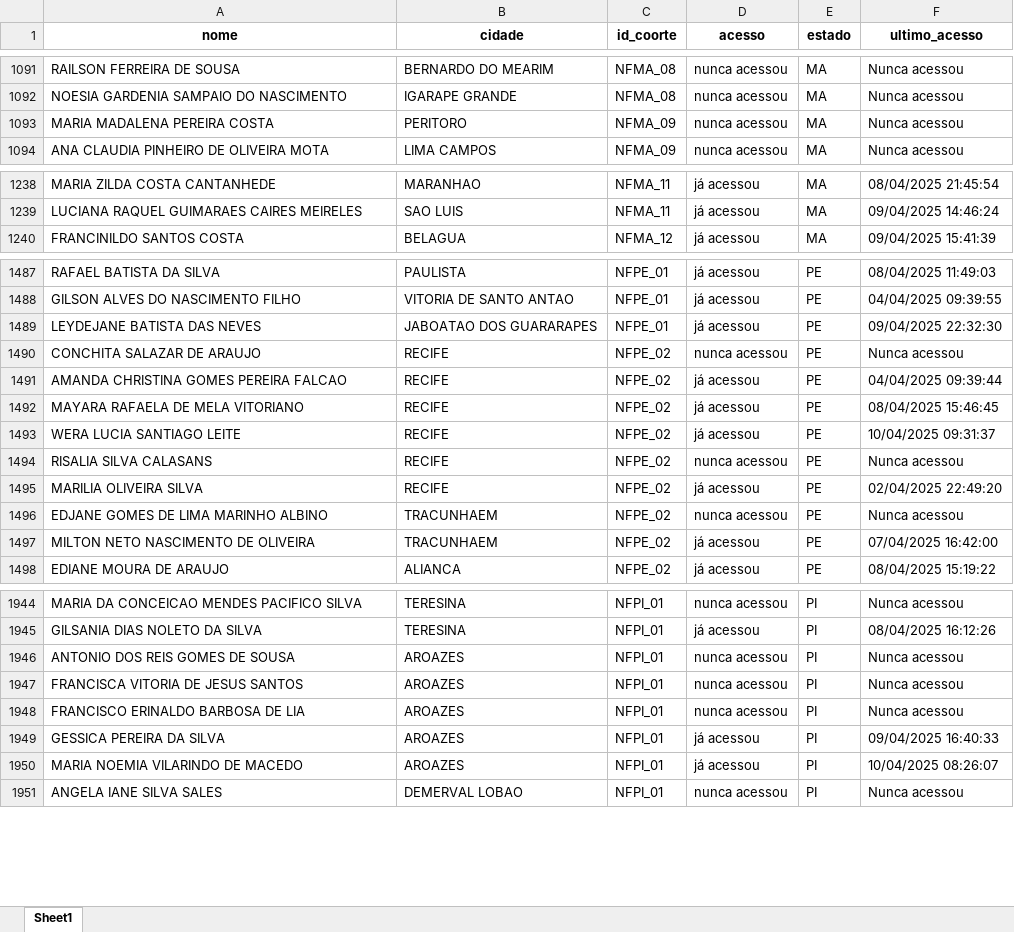
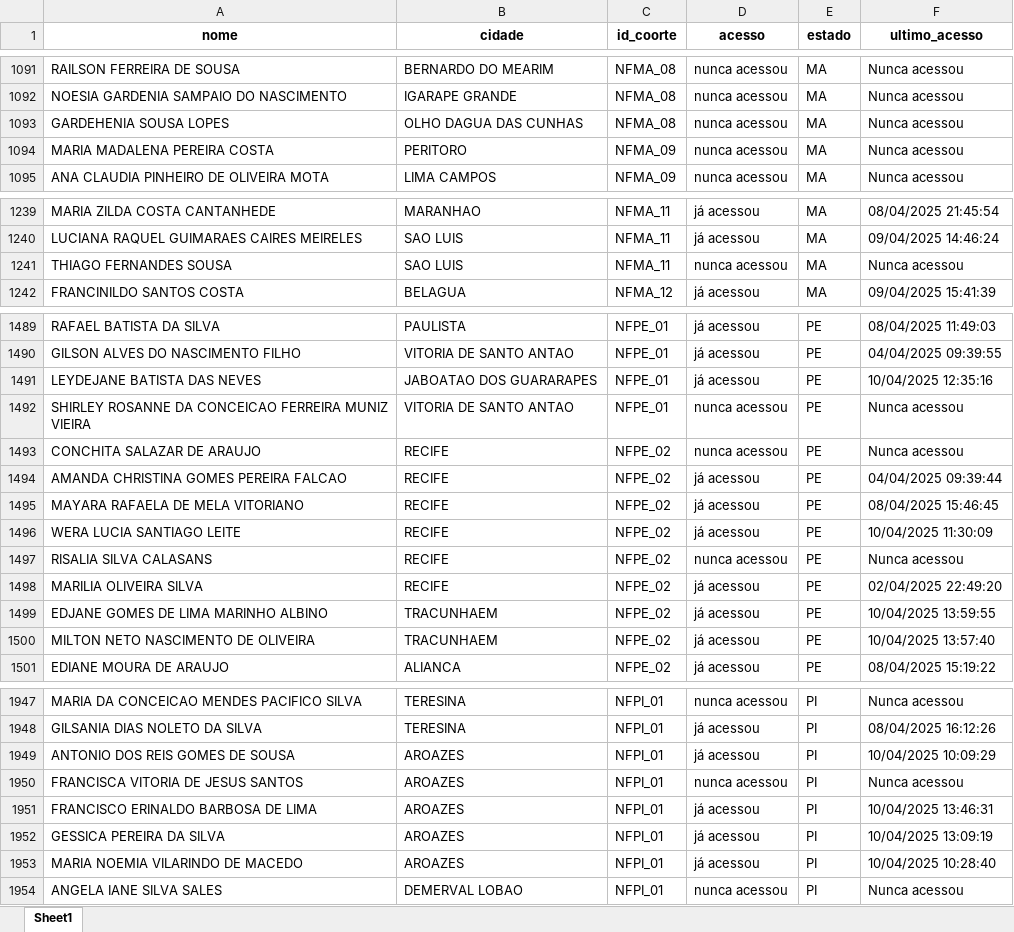
Before and after one commit to amarildorfilhoufc/eti-2025-streamlit, an Excel workbook: Acessos_tratado.xlsx, sheet Sheet1, drawn as a sheet; only a part is shown, gaps mark what is left out; values as stored, in another font and other column widths than the file's, no borders; addresses are those after the commit; the diff covers the shown part only; the diff names each change by its address in the sheet, - before the commit and + after, or states it on an @@ line.

Commit message:
Substituindo Acessos_tratado.xlsx pela versão atualizada

```diff
--- a/Acessos_tratado.xlsx (sheet Sheet1)
+++ b/Acessos_tratado.xlsx (sheet Sheet1)
+row 1093: GARDEHENIA SOUSA LOPES | OLHO DAGUA DAS CUNHAS | NFMA_08 | nunca acessou | MA | Nunca acessou
+row 1241: THIAGO FERNANDES SOUSA | SAO LUIS | NFMA_11 | nunca acessou | MA | Nunca acessou
-F1491 (ultimo_acesso): 09/04/2025 22:32:30
+F1491 (ultimo_acesso): 10/04/2025 12:35:16
+row 1492: SHIRLEY ROSANNE DA CONCEICAO FERREIRA MUNIZ VIEIRA | VITORIA DE SANTO ANTAO | NFPE_01 | nunca acessou | PE | Nunca acessou
-F1496 (ultimo_acesso): 10/04/2025 09:31:37
+F1496 (ultimo_acesso): 10/04/2025 11:30:09
-D1499 (acesso): nunca acessou
+D1499 (acesso): já acessou
-F1499 (ultimo_acesso): Nunca acessou
+F1499 (ultimo_acesso): 10/04/2025 13:59:55
-F1500 (ultimo_acesso): 07/04/2025 16:42:00
+F1500 (ultimo_acesso): 10/04/2025 13:57:40
-D1949 (acesso): nunca acessou
+D1949 (acesso): já acessou
-F1949 (ultimo_acesso): Nunca acessou
+F1949 (ultimo_acesso): 10/04/2025 10:09:29
-A1951 (nome): FRANCISCO ERINALDO BARBOSA DE LIA
+A1951 (nome): FRANCISCO ERINALDO BARBOSA DE LIMA
-D1951 (acesso): nunca acessou
+D1951 (acesso): já acessou
-F1951 (ultimo_acesso): Nunca acessou
+F1951 (ultimo_acesso): 10/04/2025 13:46:31
-F1952 (ultimo_acesso): 09/04/2025 16:40:33
+F1952 (ultimo_acesso): 10/04/2025 13:09:19
-F1953 (ultimo_acesso): 10/04/2025 08:26:07
+F1953 (ultimo_acesso): 10/04/2025 10:28:40
```
Also changed, not shown: 208 edited cells elsewhere in this sheet.
